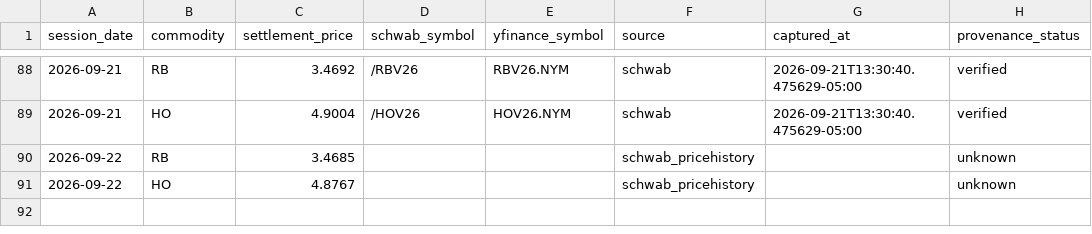
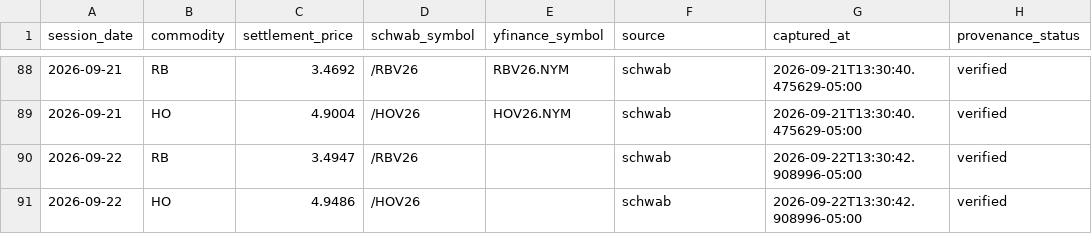
Before and after one commit to armaanmoosani/rbob-ho-fuel-tracker, a CSV file: data/nymex_settlement_provenance.csv, drawn as a sheet; only a part is shown, gaps mark what is left out; removed rows and columns are numbered as before the commit, all else as after; the diff names each change by its address in the sheet, - before the commit and + after, or states it on an @@ line.

```diff
--- a/data/nymex_settlement_provenance.csv
+++ b/data/nymex_settlement_provenance.csv
-row 90: 2026-09-22 | RB | 3.4685 |  |  | schwab_pricehistory |  | unknown
-row 91: 2026-09-22 | HO | 4.8767 |  |  | schwab_pricehistory |  | unknown
+row 90: 2026-09-22 | RB | 3.4947 | /RBV26 |  | schwab | 2026-09-22T13:30:42.908996-05:00 | verified
+row 91: 2026-09-22 | HO | 4.9486 | /HOV26 |  | schwab | 2026-09-22T13:30:42.908996-05:00 | verified
```
Also changed, not shown: data/graves_history.csv, data/integrity_hashes.csv, 6 other files.
